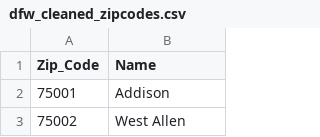
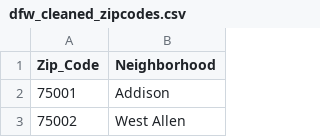
Before and after one commit to joshmiller32/Coursera_Capstone, a CSV file: Data/dfw_cleaned_zipcodes.csv, drawn as a sheet; only a part is shown.

```diff
--- a/Data/dfw_cleaned_zipcodes.csv
+++ b/Data/dfw_cleaned_zipcodes.csv
@@ -1,2 +1,2 @@
-Zip_Code,Name
+Zip_Code,Neighborhood
 75001,Addison
```
Also changed, not shown: Data/dfw_demographics.csv, Data/houston_cleaned_zipcodes.csv, 13 other files.
